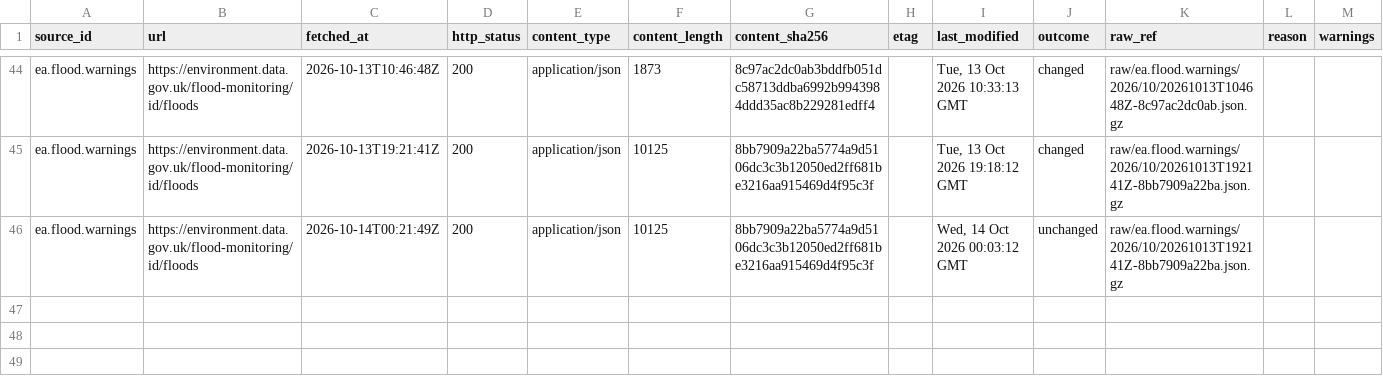
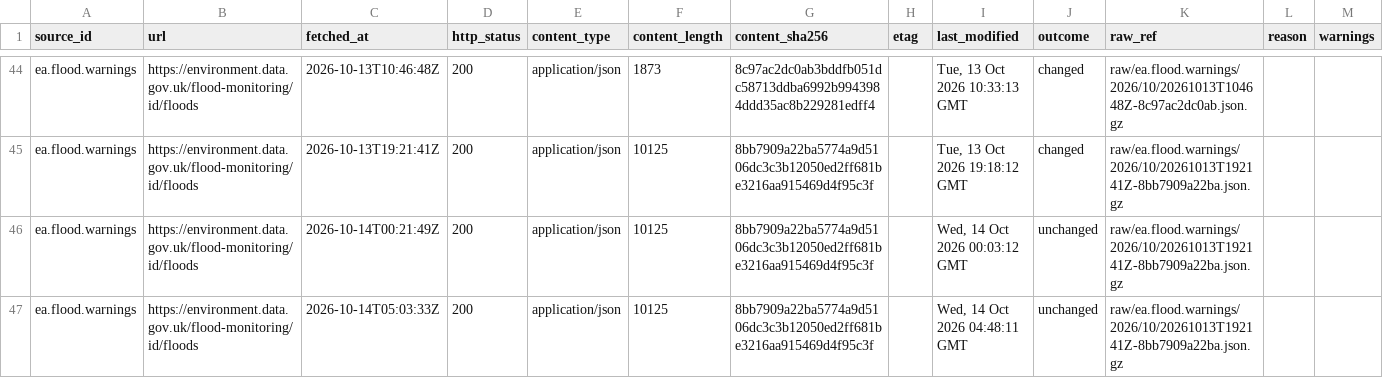
Before and after one commit to q3dresearch/wss-flood-warnings, a CSV file: manifest/ea.flood.warnings/2026-10.csv, drawn as a sheet; only a part is shown, gaps mark what is left out; the diff names each change by its address in the sheet, - before the commit and + after, or states it on an @@ line.

```diff
--- a/manifest/ea.flood.warnings/2026-10.csv
+++ b/manifest/ea.flood.warnings/2026-10.csv
+row 47: ea.flood.warnings | https://environment.data.gov.uk/flood-monitoring/id/floods | 2026-10-14T05:03:33Z | 200 | application/json | 10125 | 8bb7909a22ba5774a9d5106dc3c3b12050ed2ff681be3216aa915469d4f95c3f |  | Wed, 14 Oct 2026 04:48:11 GMT | unchanged | raw/ea.flood.warnings/2026/10/20261013T192141Z-8bb7909a22ba.json.gz
```
Also changed, not shown: 1 other file.
